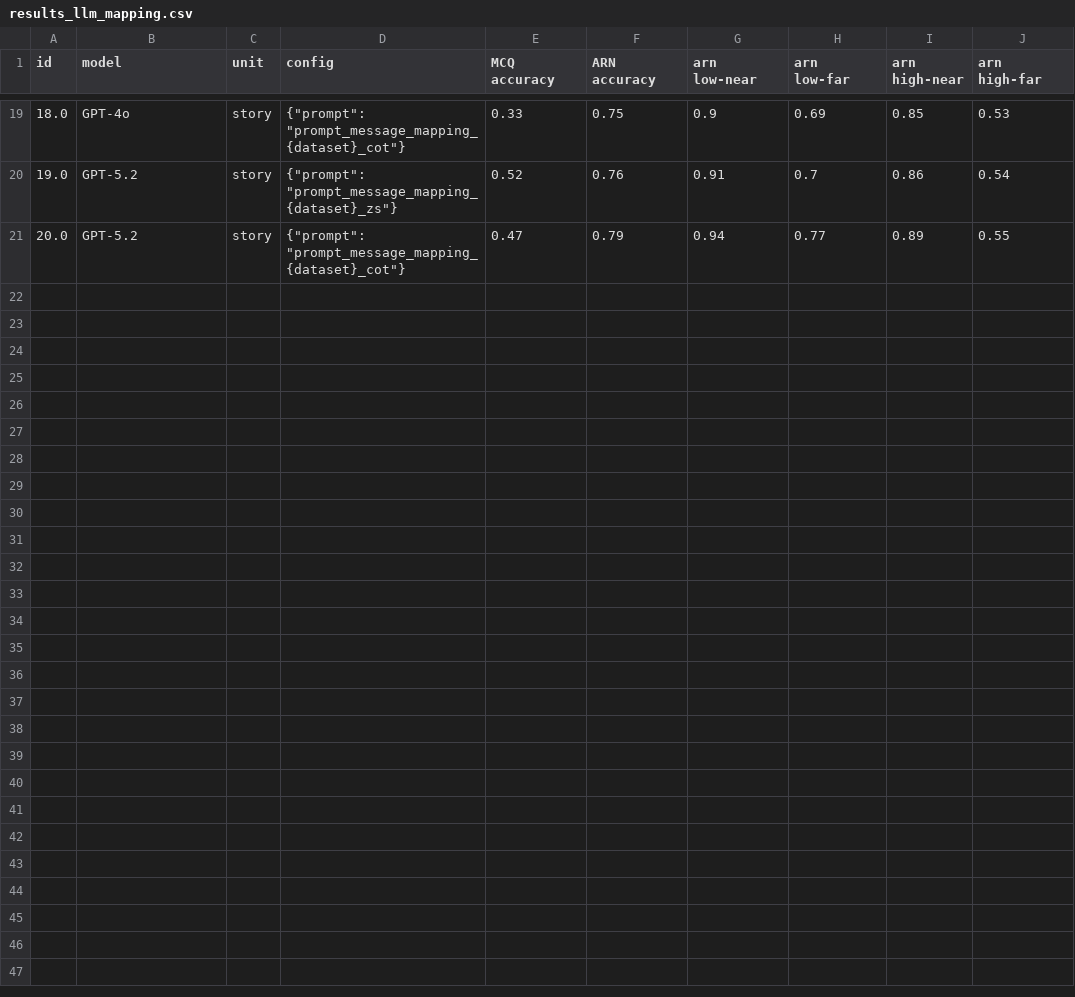
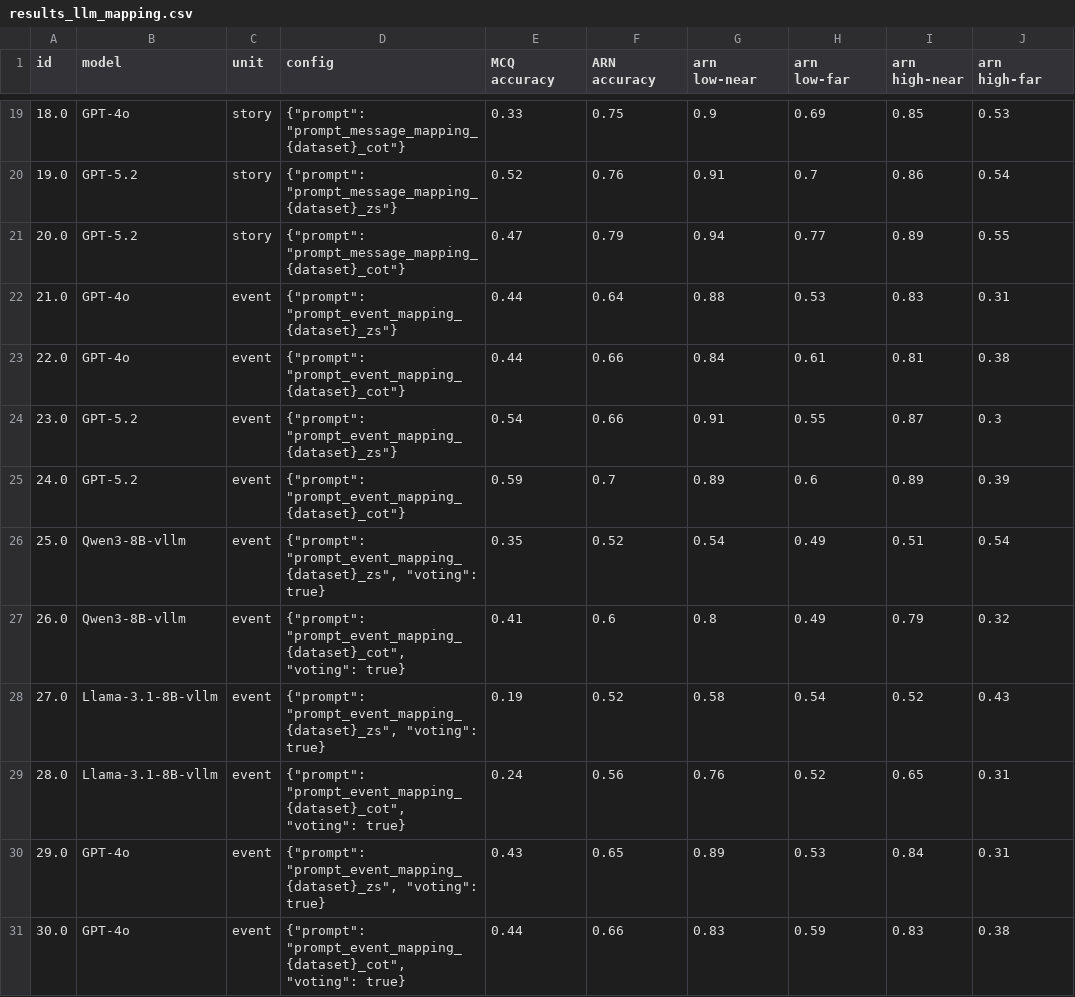
Before and after one commit to mhkhojaste/narrative-analogy, a CSV file: results/results_llm_mapping.csv, drawn as a sheet; only a part is shown, gaps mark what is left out; the diff names each change by its address in the sheet, - before the commit and + after, or states it on an @@ line.

Commit message:
new results for voting

```diff
--- a/results/results_llm_mapping.csv
+++ b/results/results_llm_mapping.csv
+row 22: 21.0 | GPT-4o | event | {"prompt": "prompt_event_mapping_{dataset}_zs"} | 0.44 | 0.64 | 0.88 | 0.53 | 0.83 | 0.31
+row 23: 22.0 | GPT-4o | event | {"prompt": "prompt_event_mapping_{dataset}_cot"} | 0.44 | 0.66 | 0.84 | 0.61 | 0.81 | 0.38
+row 24: 23.0 | GPT-5.2 | event | {"prompt": "prompt_event_mapping_{dataset}_zs"} | 0.54 | 0.66 | 0.91 | 0.55 | 0.87 | 0.3
+row 25: 24.0 | GPT-5.2 | event | {"prompt": "prompt_event_mapping_{dataset}_cot"} | 0.59 | 0.7 | 0.89 | 0.6 | 0.89 | 0.39
+row 26: 25.0 | Qwen3-8B-vllm | event | {"prompt": "prompt_event_mapping_{dataset}_zs", "voting": true} | 0.35 | 0.52 | 0.54 | 0.49 | 0.51 | 0.54
+row 27: 26.0 | Qwen3-8B-vllm | event | {"prompt": "prompt_event_mapping_{dataset}_cot", "voting": true} | 0.41 | 0.6 | 0.8 | 0.49 | 0.79 | 0.32
+row 28: 27.0 | Llama-3.1-8B-vllm | event | {"prompt": "prompt_event_mapping_{dataset}_zs", "voting": true} | 0.19 | 0.52 | 0.58 | 0.54 | 0.52 | 0.43
+row 29: 28.0 | Llama-3.1-8B-vllm | event | {"prompt": "prompt_event_mapping_{dataset}_cot", "voting": true} | 0.24 | 0.56 | 0.76 | 0.52 | 0.65 | 0.31
+row 30: 29.0 | GPT-4o | event | {"prompt": "prompt_event_mapping_{dataset}_zs", "voting": true} | 0.43 | 0.65 | 0.89 | 0.53 | 0.84 | 0.31
+row 31: 30.0 | GPT-4o | event | {"prompt": "prompt_event_mapping_{dataset}_cot", "voting": true} | 0.44 | 0.66 | 0.83 | 0.59 | 0.83 | 0.38
```
Also changed, not shown: 3 other files.
